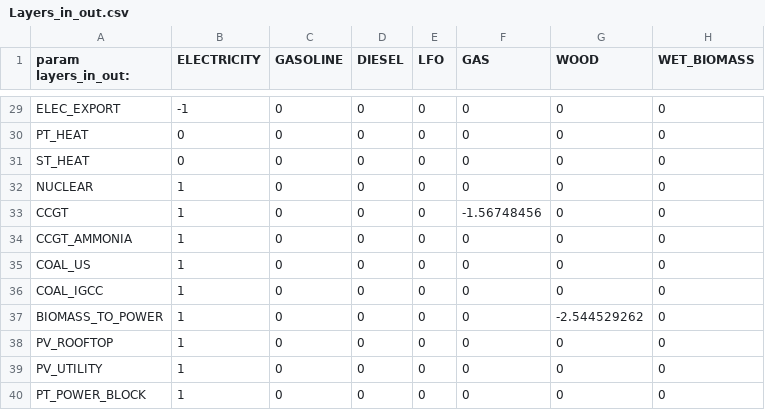
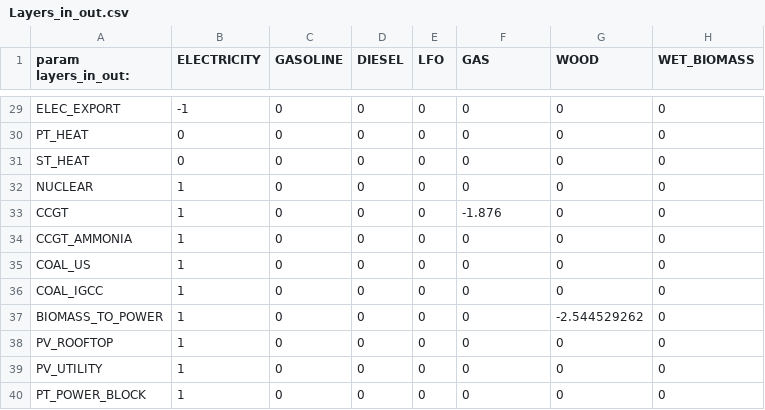
Before and after one commit to energyscope/EnergyScope_coupling_GEMMES, a CSV file: Data/TK 2019/Layers_in_out.csv, drawn as a sheet; only a part is shown, gaps mark what is left out; the diff names each change by its address in the sheet, - before the commit and + after, or states it on an @@ line.

```diff
--- a/Data/TK 2019/Layers_in_out.csv
+++ b/Data/TK 2019/Layers_in_out.csv
-F33 (GAS): -1.56748456
+F33 (GAS): -1.876
```
Also changed, not shown: case_studies/TK 2019/output/sankey/input2sankey.csv, 38 other files.
